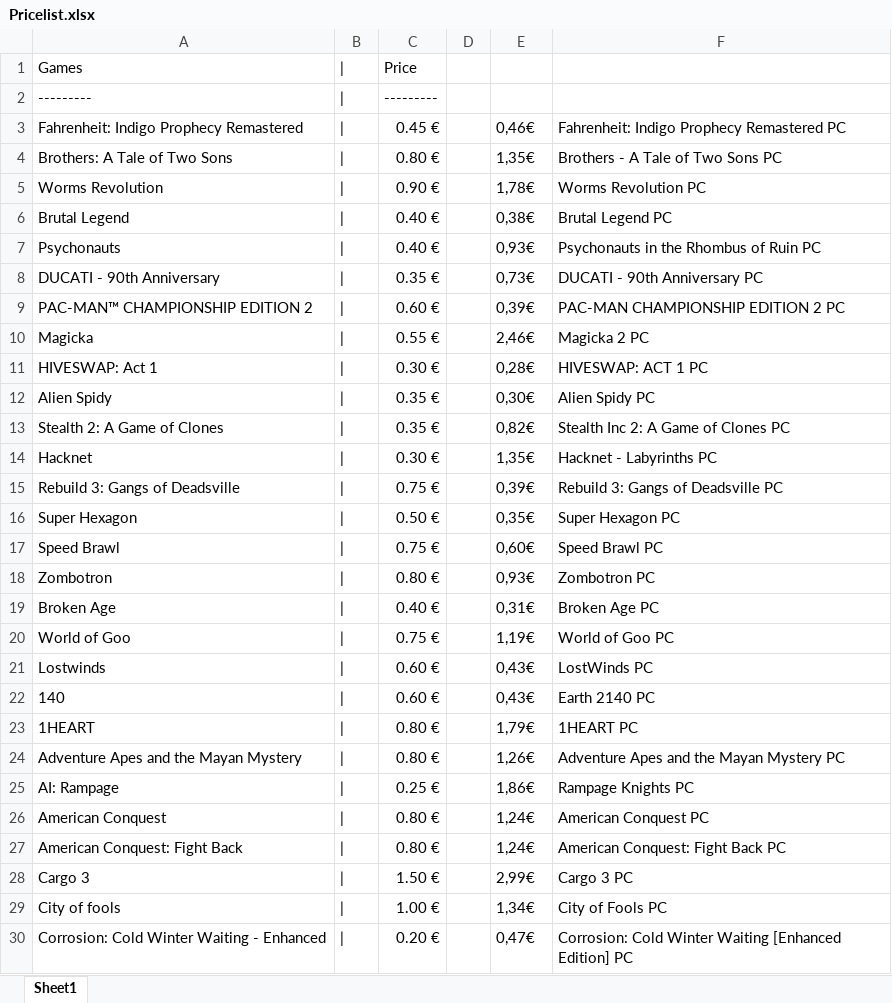
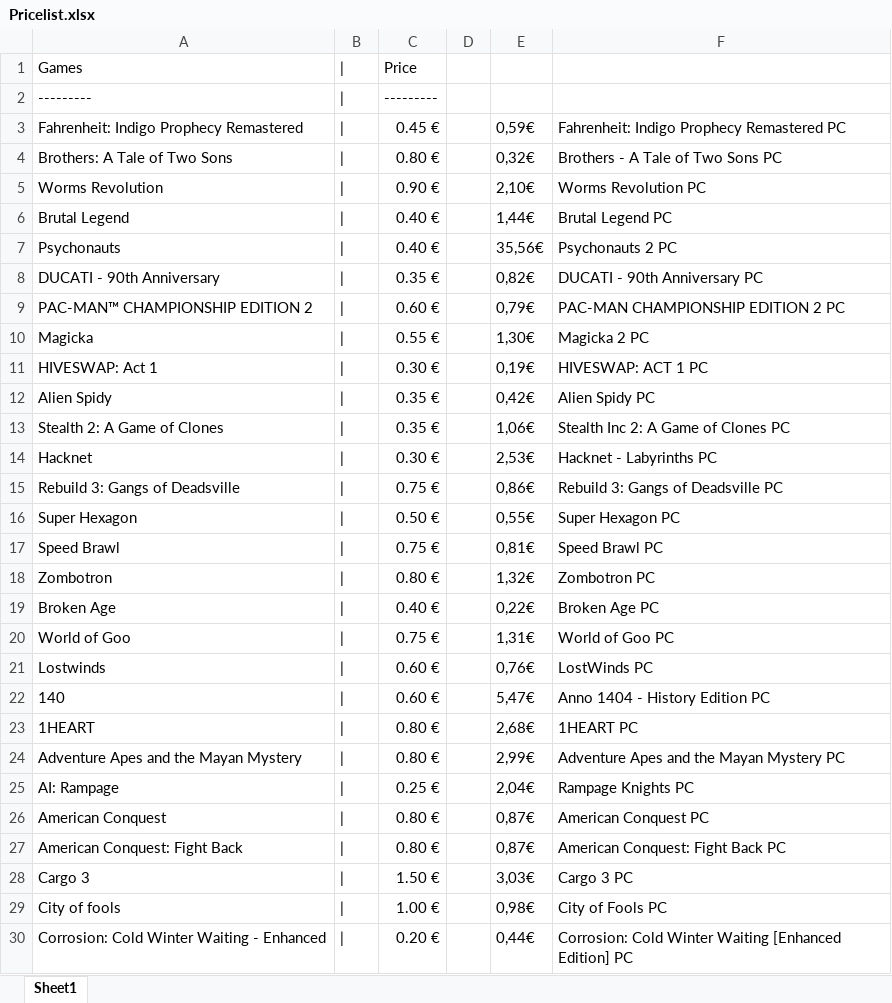
Before and after one commit to Skinoma/DealsGGPrices, an Excel workbook: Pricelist.xlsx, sheet Sheet1, drawn as a sheet; only a part is shown; values as stored, in another font and other column widths than the file's, no borders; the diff covers the shown part only; the diff names each change by its address in the sheet, - before the commit and + after, or states it on an @@ line.

```diff
--- a/Pricelist.xlsx (sheet Sheet1)
+++ b/Pricelist.xlsx (sheet Sheet1)
-E3: 0,46€
+E3: 0,59€
-E4: 1,35€
+E4: 0,32€
-E5: 1,78€
+E5: 2,10€
-E6: 0,38€
+E6: 1,44€
-E7: 0,93€
+E7: 35,56€
-F7: Psychonauts in the Rhombus of Ruin PC
+F7: Psychonauts 2 PC
-E8: 0,73€
+E8: 0,82€
-E9: 0,39€
+E9: 0,79€
-E10: 2,46€
+E10: 1,30€
-E11: 0,28€
+E11: 0,19€
-E12: 0,30€
+E12: 0,42€
-E13: 0,82€
+E13: 1,06€
-E14: 1,35€
+E14: 2,53€
-E15: 0,39€
+E15: 0,86€
-E16: 0,35€
+E16: 0,55€
-E17: 0,60€
+E17: 0,81€
-E18: 0,93€
+E18: 1,32€
-E19: 0,31€
+E19: 0,22€
-E20: 1,19€
+E20: 1,31€
-E21: 0,43€
+E21: 0,76€
-E22: 0,43€
+E22: 5,47€
-F22: Earth 2140 PC
+F22: Anno 1404 - History Edition PC
-E23: 1,79€
+E23: 2,68€
-E24: 1,26€
+E24: 2,99€
-E25: 1,86€
+E25: 2,04€
-E26:E27: 1,24€
+E26:E27: 0,87€
-E28: 2,99€
+E28: 3,03€
-E29: 1,34€
+E29: 0,98€
-E30: 0,47€
+E30: 0,44€
```
Also changed, not shown: 155 edited cells elsewhere in this sheet, 1 other file.
